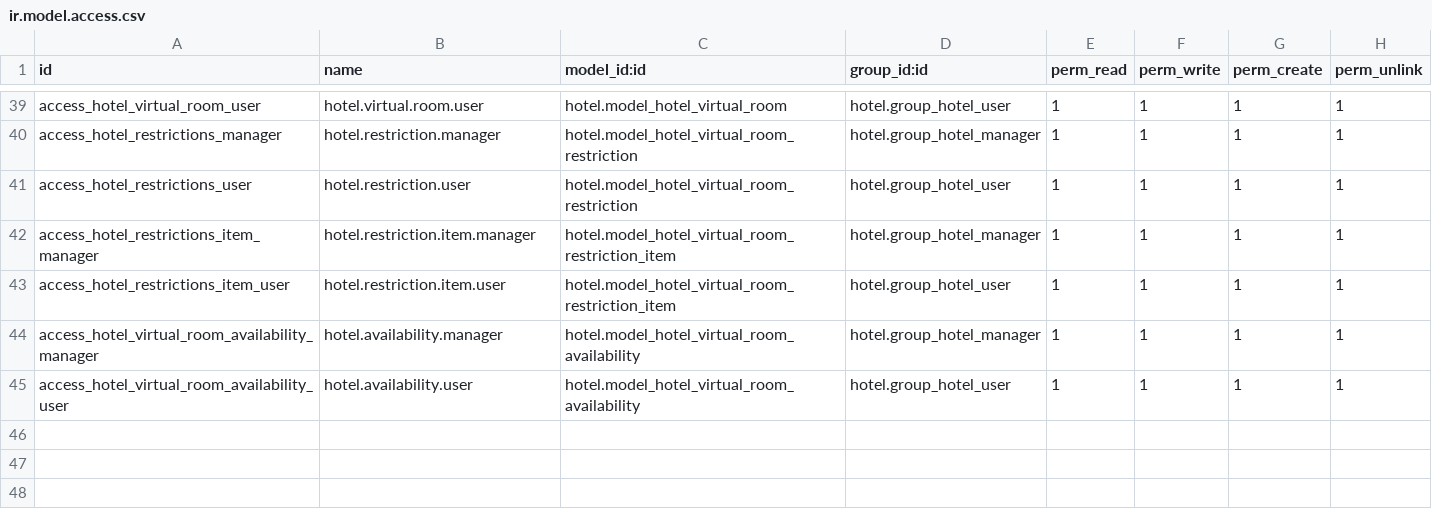
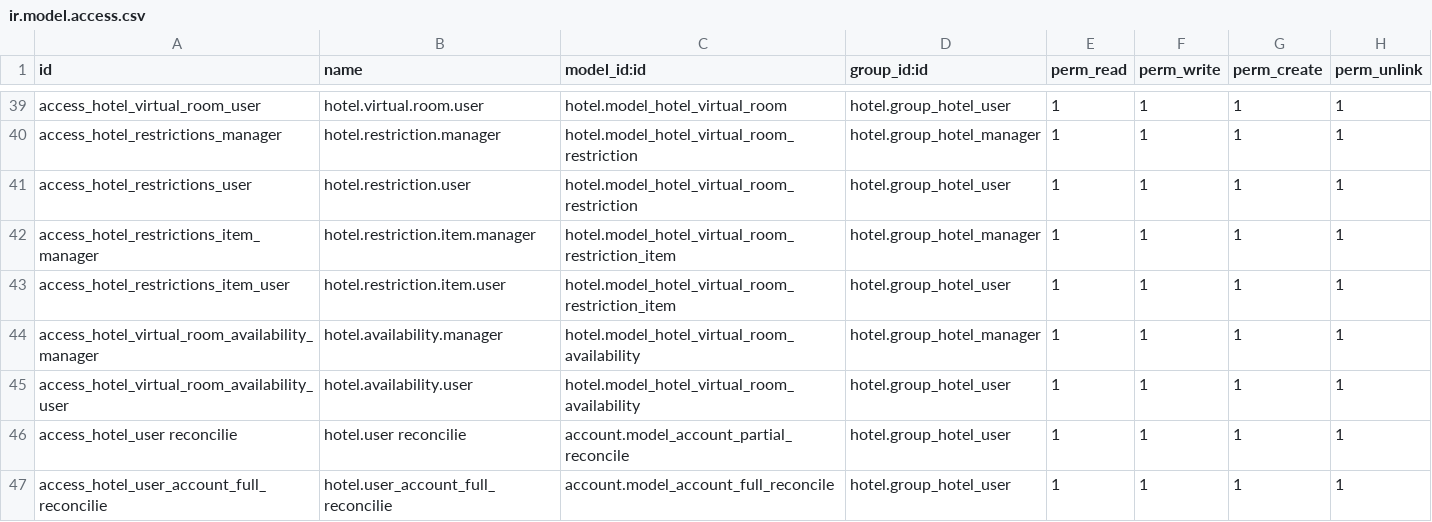
Before and after one commit to hootel/hootel, a CSV file: hotel/security/ir.model.access.csv, drawn as a sheet; only a part is shown, gaps mark what is left out; the diff names each change by its address in the sheet, - before the commit and + after, or states it on an @@ line.

```diff
--- a/hotel/security/ir.model.access.csv
+++ b/hotel/security/ir.model.access.csv
+row 46: access_hotel_user reconcilie | hotel.user reconcilie | account.model_account_partial_reconcile | hotel.group_hotel_user | 1 | 1 | 1 | 1
+row 47: access_hotel_user_account_full_reconcilie | hotel.user_account_full_reconcilie | account.model_account_full_reconcile | hotel.group_hotel_user | 1 | 1 | 1 | 1
```
Also changed, not shown: 25 other files.
